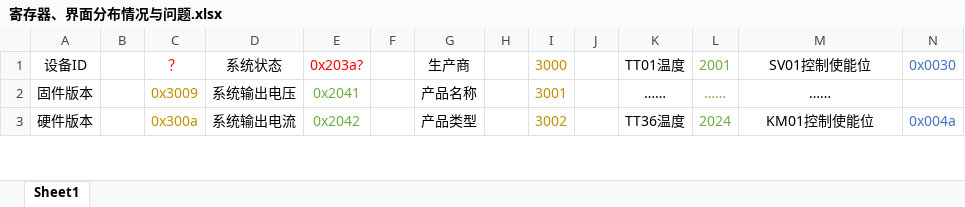
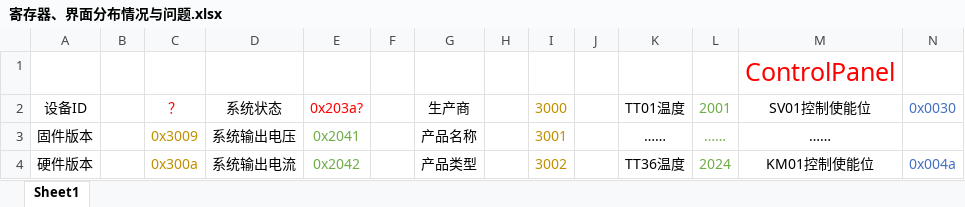
Before and after one commit to Hccccc1/MOH_viewer, an Excel workbook: Files/寄存器、界面分布情况与问题.xlsx, sheet Sheet1, drawn as a sheet; only a part is shown; values as stored, in another font and other column widths than the file's, no borders; rows hold the shown columns only; the diff names each change by its address in the sheet, - before the commit and + after, or states it on an @@ line.

Commit message:
modified xlsx

```diff
--- a/Files/寄存器、界面分布情况与问题.xlsx (sheet Sheet1)
+++ b/Files/寄存器、界面分布情况与问题.xlsx (sheet Sheet1)
+row 1:  |  |  |  |  |  |  |  |  |  |  |  | ControlPanel
```
